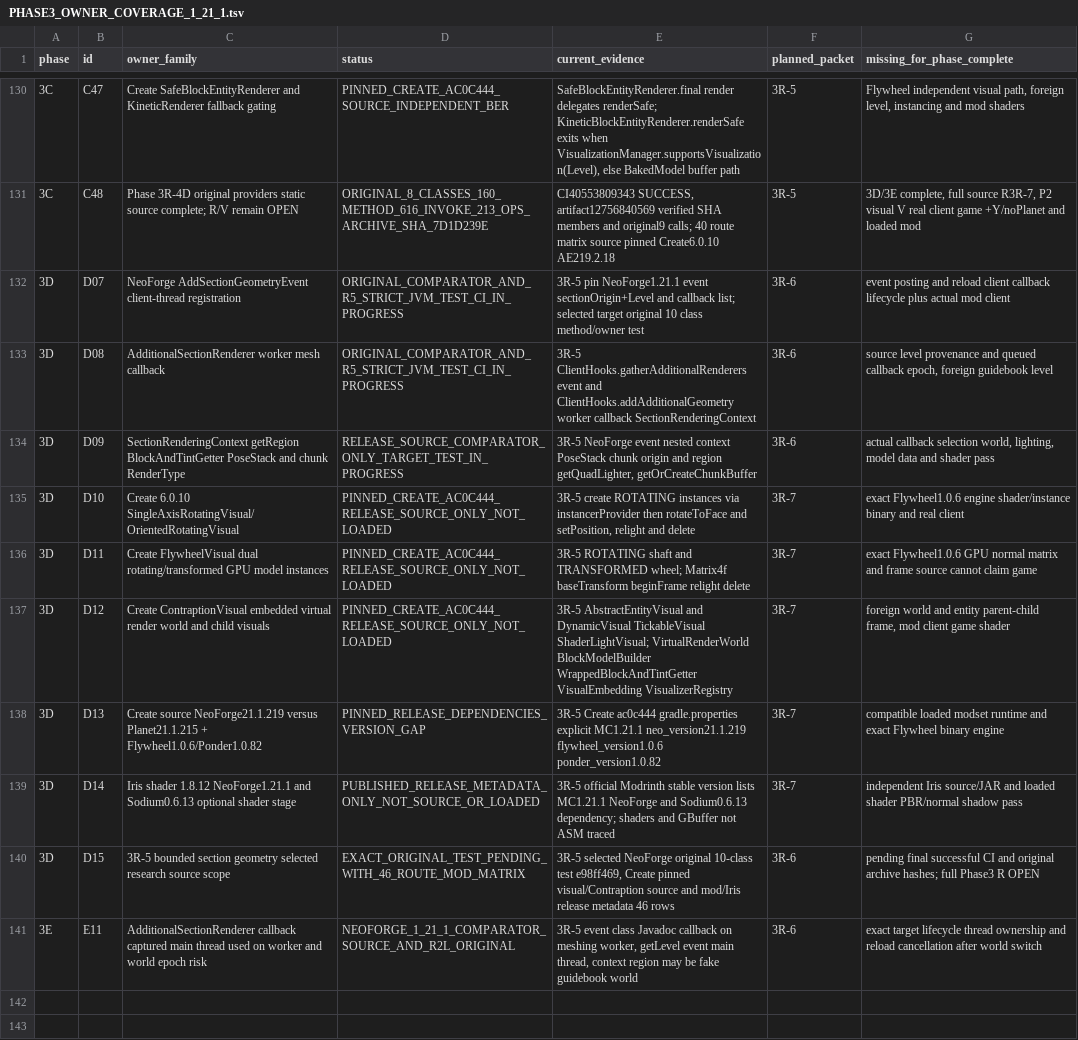
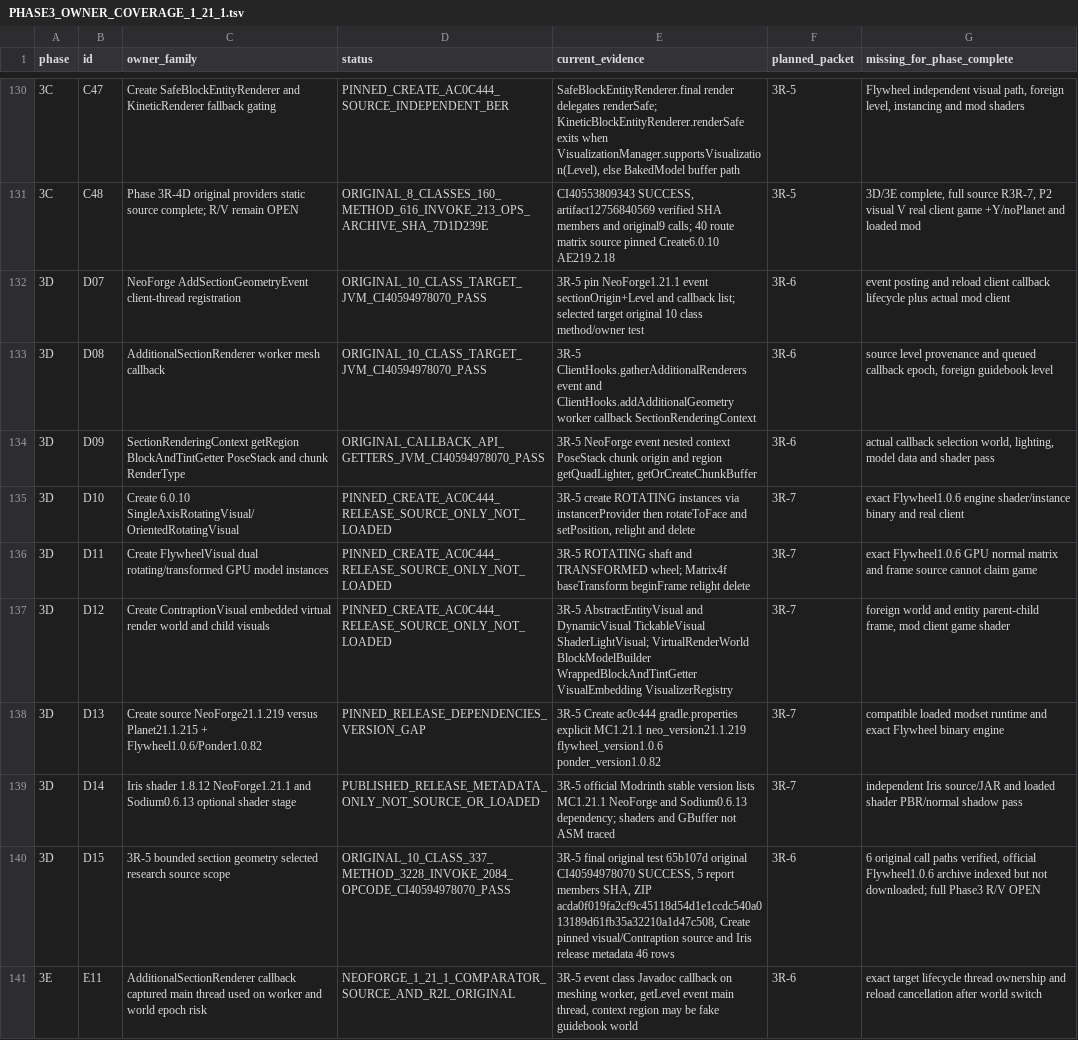
Before and after one commit to Abbygree11/Planetary, a TSV file: docs/research/PHASE3_OWNER_COVERAGE_1_21_1.tsv, drawn as a sheet; only a part is shown, gaps mark what is left out.

Commit message:
docs(3R-5): reconcile original 10-class NeoForge independent render CI PASS in owner and mod matrices

```diff
--- a/docs/research/PHASE3_OWNER_COVERAGE_1_21_1.tsv
+++ b/docs/research/PHASE3_OWNER_COVERAGE_1_21_1.tsv
@@ -131,5 +131,5 @@ phase	id	owner_family	status	current_evidence	planned_packet	missing_for_phase_c
 3C	C48	Phase 3R-4D original providers static source complete; R/V remain OPEN	ORIGINAL_8_CLASSES_160_METHOD_616_INVOKE_213_OPS_ARCHIVE_SHA_7D1D239E	CI40553809343 SUCCESS, artifact12756840569 verified SHA members and original9 calls; 40 route matrix source pinned Create6.0.10 AE219.2.18	3R-5	3D/3E complete, full source R3R-7, P2 visual V real client game +Y/noPlanet and loaded mod
-3D	D07	NeoForge AddSectionGeometryEvent client-thread registration	ORIGINAL_COMPARATOR_AND_R5_STRICT_JVM_TEST_CI_IN_PROGRESS	3R-5 pin NeoForge1.21.1 event sectionOrigin+Level and callback list; selected target original 10 class method/owner test	3R-6	event posting and reload client callback lifecycle plus actual mod client
-3D	D08	AdditionalSectionRenderer worker mesh callback	ORIGINAL_COMPARATOR_AND_R5_STRICT_JVM_TEST_CI_IN_PROGRESS	3R-5 ClientHooks.gatherAdditionalRenderers event and ClientHooks.addAdditionalGeometry worker callback SectionRenderingContext	3R-6	source level provenance and queued callback epoch, foreign guidebook level
-3D	D09	SectionRenderingContext getRegion BlockAndTintGetter PoseStack and chunk RenderType	RELEASE_SOURCE_COMPARATOR_ONLY_TARGET_TEST_IN_PROGRESS	3R-5 NeoForge event nested context PoseStack chunk origin and region getQuadLighter, getOrCreateChunkBuffer	3R-6	actual callback selection world, lighting, model data and shader pass
+3D	D07	NeoForge AddSectionGeometryEvent client-thread registration	ORIGINAL_10_CLASS_TARGET_JVM_CI40594978070_PASS	3R-5 pin NeoForge1.21.1 event sectionOrigin+Level and callback list; selected target original 10 class method/owner test	3R-6	event posting and reload client callback lifecycle plus actual mod client
+3D	D08	AdditionalSectionRenderer worker mesh callback	ORIGINAL_10_CLASS_TARGET_JVM_CI40594978070_PASS	3R-5 ClientHooks.gatherAdditionalRenderers event and ClientHooks.addAdditionalGeometry worker callback SectionRenderingContext	3R-6	source level provenance and queued callback epoch, foreign guidebook level
+3D	D09	SectionRenderingContext getRegion BlockAndTintGetter PoseStack and chunk RenderType	ORIGINAL_CALLBACK_API_GETTERS_JVM_CI40594978070_PASS	3R-5 NeoForge event nested context PoseStack chunk origin and region getQuadLighter, getOrCreateChunkBuffer	3R-6	actual callback selection world, lighting, model data and shader pass
 3D	D10	Create 6.0.10 SingleAxisRotatingVisual/OrientedRotatingVisual	PINNED_CREATE_AC0C444_RELEASE_SOURCE_ONLY_NOT_LOADED	3R-5 create ROTATING instances via instancerProvider then rotateToFace and setPosition, relight and delete	3R-7	exact Flywheel1.0.6 engine shader/instance binary and real client
@@ -139,3 +139,3 @@ phase	id	owner_family	status	current_evidence	planned_packet	missing_for_phase_c
 3D	D14	Iris shader 1.8.12 NeoForge1.21.1 and Sodium0.6.13 optional shader stage	PUBLISHED_RELEASE_METADATA_ONLY_NOT_SOURCE_OR_LOADED	3R-5 official Modrinth stable version lists MC1.21.1 NeoForge and Sodium0.6.13 dependency; shaders and GBuffer not ASM traced	3R-7	independent Iris source/JAR and loaded shader PBR/normal shadow pass
-3D	D15	3R-5 bounded section geometry selected research source scope	EXACT_ORIGINAL_TEST_PENDING_WITH_46_ROUTE_MOD_MATRIX	3R-5 selected NeoForge original 10-class test e98ff469, Create pinned visual/Contraption source and mod/Iris release metadata 46 rows	3R-6	pending final successful CI and original archive hashes; full Phase3 R OPEN
+3D	D15	3R-5 bounded section geometry selected research source scope	ORIGINAL_10_CLASS_337_METHOD_3228_INVOKE_2084_OPCODE_CI40594978070_PASS	3R-5 final original test 65b107d original CI40594978070 SUCCESS, 5 report members SHA, ZIP acda0f019fa2cf9c45118d54d1e1ccdc540a013189d61fb35a32210a1d47c508, Create pinned visual/Contraption source and Iris release metadata 46 rows	3R-6	6 original call paths verified, official Flywheel1.0.6 archive indexed but not downloaded; full Phase3 R/V OPEN
 3E	E11	AdditionalSectionRenderer callback captured main thread used on worker and world epoch risk	NEOFORGE_1_21_1_COMPARATOR_SOURCE_AND_R2L_ORIGINAL	3R-5 event class Javadoc callback on meshing worker, getLevel event main thread, context region may be fake guidebook world	3R-6	exact target lifecycle thread ownership and reload cancellation after world switch
```
